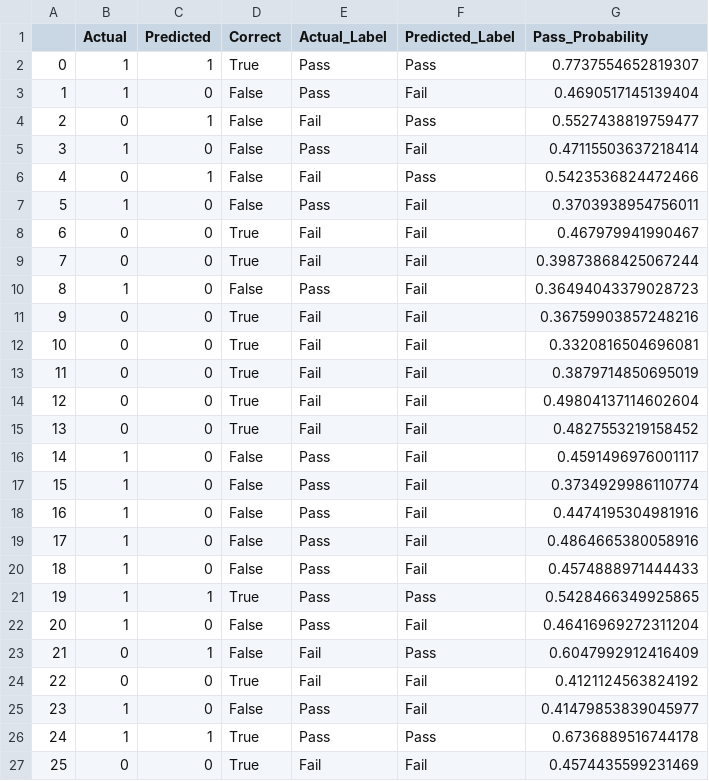
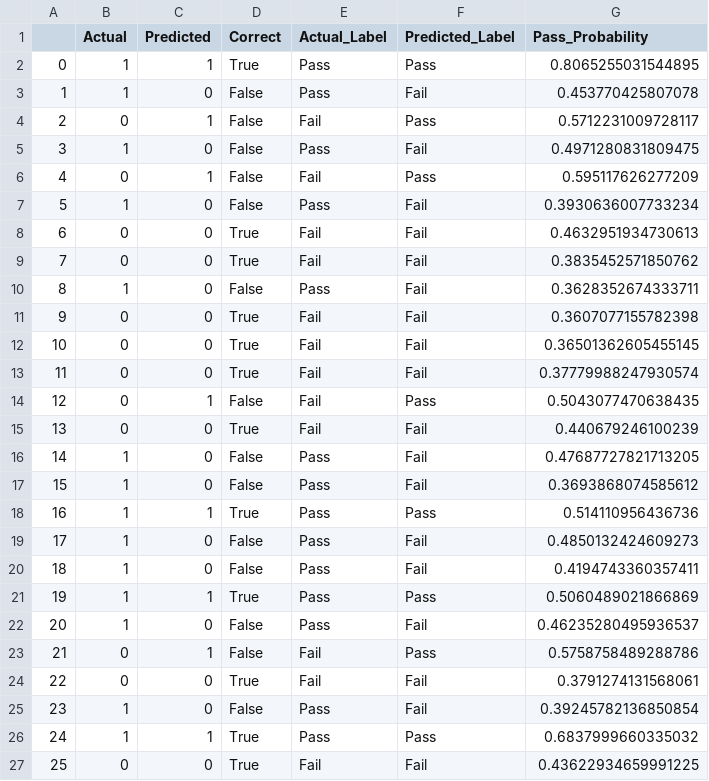
Before and after one commit to ajmayran/Thesis-Implementation, a CSV file: models/ensemble_comparison/stacking_test_predictions.csv, drawn as a sheet; only a part is shown; the diff covers the shown part only.

```diff
--- a/models/ensemble_comparison/stacking_test_predictions.csv
+++ b/models/ensemble_comparison/stacking_test_predictions.csv
@@ -1,27 +1,27 @@
 ,Actual,Predicted,Correct,Actual_Label,Predicted_Label,Pass_Probability
-0,1,1,True,Pass,Pass,0.7737554652819307
-1,1,0,False,Pass,Fail,0.4690517145139404
-2,0,1,False,Fail,Pass,0.5527438819759477
-3,1,0,False,Pass,Fail,0.47115503637218414
-4,0,1,False,Fail,Pass,0.5423536824472466
-5,1,0,False,Pass,Fail,0.3703938954756011
-6,0,0,True,Fail,Fail,0.467979941990467
-7,0,0,True,Fail,Fail,0.39873868425067244
-8,1,0,False,Pass,Fail,0.36494043379028723
-9,0,0,True,Fail,Fail,0.36759903857248216
-10,0,0,True,Fail,Fail,0.3320816504696081
-11,0,0,True,Fail,Fail,0.3879714850695019
-12,0,0,True,Fail,Fail,0.49804137114602604
-13,0,0,True,Fail,Fail,0.4827553219158452
-14,1,0,False,Pass,Fail,0.4591496976001117
-15,1,0,False,Pass,Fail,0.3734929986110774
-16,1,0,False,Pass,Fail,0.4474195304981916
-17,1,0,False,Pass,Fail,0.4864665380058916
-18,1,0,False,Pass,Fail,0.4574888971444433
-19,1,1,True,Pass,Pass,0.5428466349925865
-20,1,0,False,Pass,Fail,0.46416969272311204
-21,0,1,False,Fail,Pass,0.6047992912416409
-22,0,0,True,Fail,Fail,0.4121124563824192
-23,1,0,False,Pass,Fail,0.41479853839045977
-24,1,1,True,Pass,Pass,0.6736889516744178
-25,0,0,True,Fail,Fail,0.4574435599231469
+0,1,1,True,Pass,Pass,0.8065255031544895
+1,1,0,False,Pass,Fail,0.453770425807078
+2,0,1,False,Fail,Pass,0.5712231009728117
+3,1,0,False,Pass,Fail,0.4971280831809475
+4,0,1,False,Fail,Pass,0.595117626277209
+5,1,0,False,Pass,Fail,0.3930636007733234
+6,0,0,True,Fail,Fail,0.4632951934730613
+7,0,0,True,Fail,Fail,0.3835452571850762
+8,1,0,False,Pass,Fail,0.3628352674333711
+9,0,0,True,Fail,Fail,0.3607077155782398
+10,0,0,True,Fail,Fail,0.36501362605455145
+11,0,0,True,Fail,Fail,0.37779988247930574
+12,0,1,False,Fail,Pass,0.5043077470638435
+13,0,0,True,Fail,Fail,0.440679246100239
+14,1,0,False,Pass,Fail,0.47687727821713205
+15,1,0,False,Pass,Fail,0.3693868074585612
+16,1,1,True,Pass,Pass,0.514110956436736
+17,1,0,False,Pass,Fail,0.4850132424609273
+18,1,0,False,Pass,Fail,0.4194743360357411
+19,1,1,True,Pass,Pass,0.5060489021866869
+20,1,0,False,Pass,Fail,0.46235280495936537
+21,0,1,False,Fail,Pass,0.5758758489288786
+22,0,0,True,Fail,Fail,0.3791274131568061
+23,1,0,False,Pass,Fail,0.39245782136850854
+24,1,1,True,Pass,Pass,0.6837999660335032
+25,0,0,True,Fail,Fail,0.43622934659991225
```
Also changed, not shown: 117 edited cells elsewhere in this file, models/ensemble_comparison/ensemble_10fold_detailed_scores.csv, models/ensemble_comparison/ensemble_performance_summary.csv, 24 other files.
